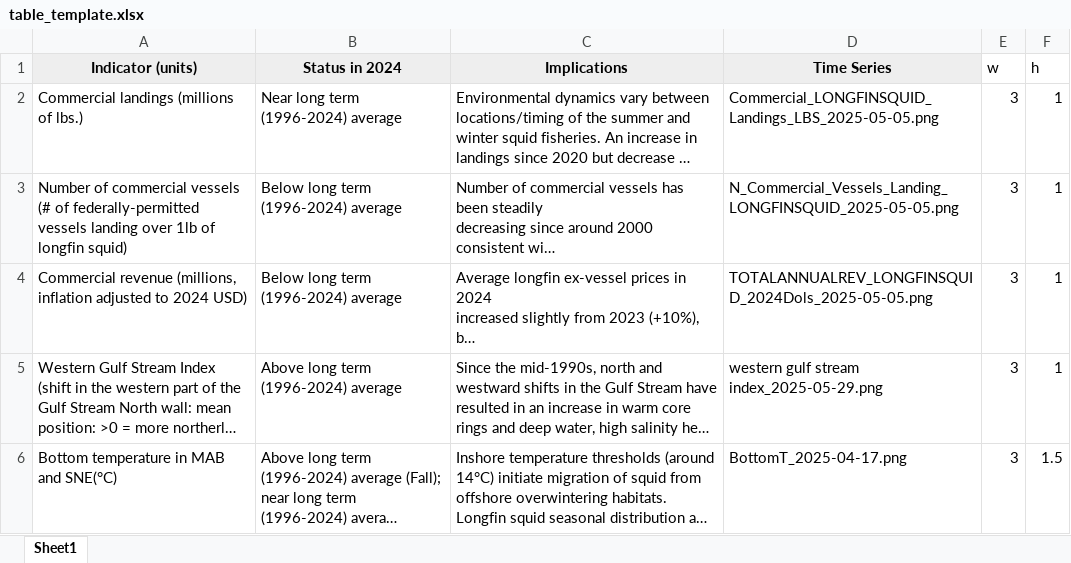
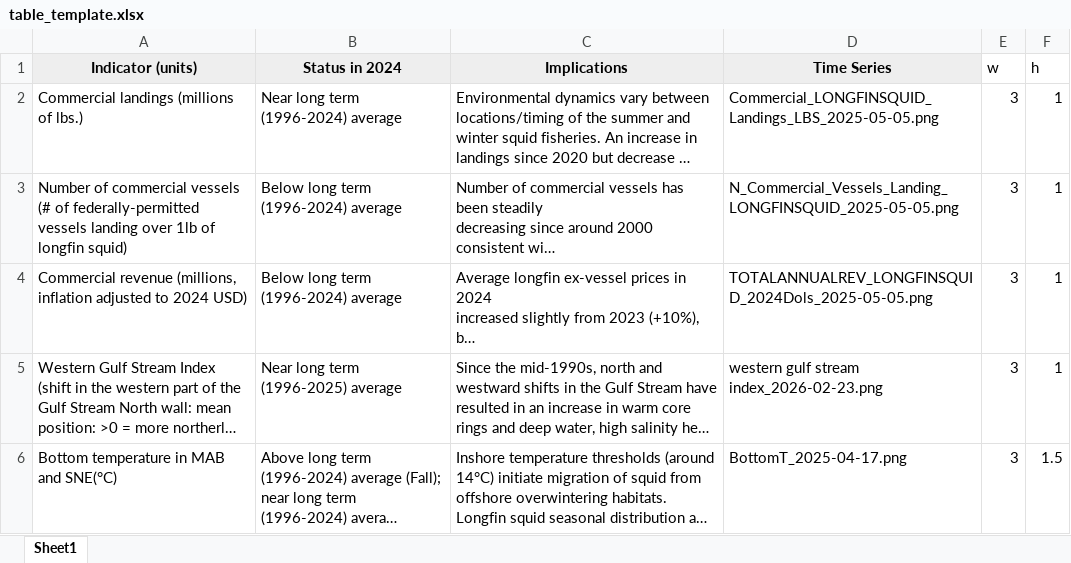
Before and after one commit to NEFSC/READ-EDAB-longfinESP, an Excel workbook: docs/table_template.xlsx, sheet Sheet1, drawn as a sheet; long unchanged cells end in …; values as stored, in another font and other column widths than the file's, no borders; the diff names each change by its address in the sheet, - before the commit and + after, or states it on an @@ line.

Commit message:
update gsi indicator for 2025

```diff
--- a/docs/table_template.xlsx (sheet Sheet1)
+++ b/docs/table_template.xlsx (sheet Sheet1)
-B5 (Status in 2024): Above long term (1996-2024) average
+B5 (Status in 2024): Near long term (1996-2025) average
-D5 (Time Series): western gulf stream index_2025-05-29.png
+D5 (Time Series): western gulf stream index_2026-02-23.png
```
Also changed, not shown: 4 other files.
